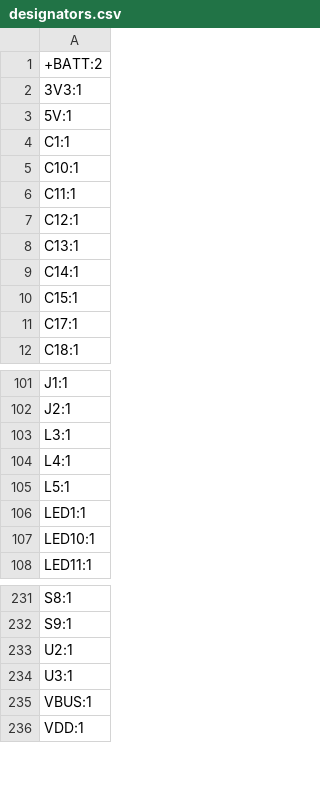
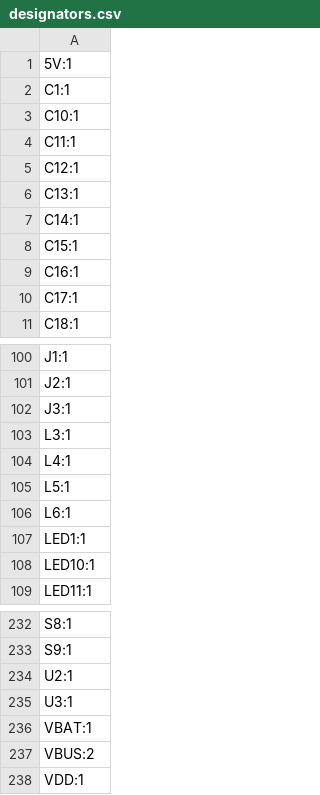
Before and after one commit to dac63701/60WKeyboard, a CSV file: production/designators.csv, drawn as a sheet; only a part is shown, gaps mark what is left out.

```diff
--- a/production/designators.csv
+++ b/production/designators.csv
@@ -1,3 +1 @@
-+BATT:2
-3V3:1
 5V:1
@@ -10,2 +8,3 @@ C14:1
 C15:1
+C16:1
 C17:1
@@ -102,2 +101,3 @@ J1:1
 J2:1
+J3:1
 L3:1
@@ -105,2 +105,3 @@ L4:1
 L5:1
+L6:1
 LED1:1
@@ -234,3 +235,4 @@ U2:1
 U3:1
-VBUS:1
+VBAT:1
+VBUS:2
 VDD:1
```
Also changed, not shown: production/bom.csv, production/positions.csv, 20 other files.
